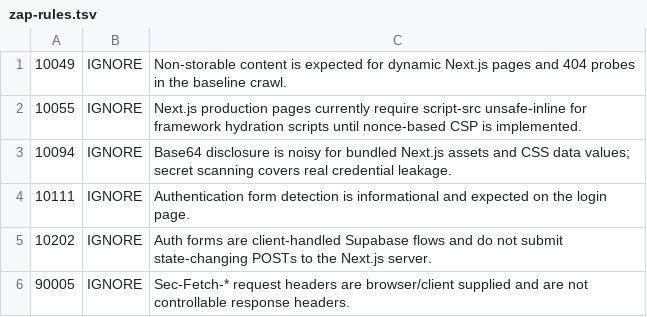
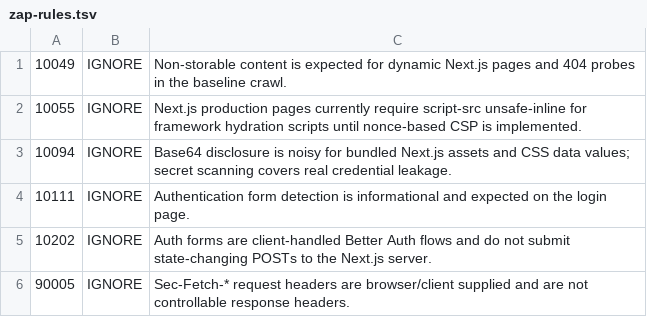
Before and after one commit to Mayank1619/TalentSprint, a TSV file: zap-rules.tsv, drawn as a sheet.

Commit message:
Replace Supabase auth with Postgres auth

```diff
--- a/zap-rules.tsv
+++ b/zap-rules.tsv
@@ -4,3 +4,3 @@
 10111	IGNORE	Authentication form detection is informational and expected on the login page.
-10202	IGNORE	Auth forms are client-handled Supabase flows and do not submit state-changing POSTs to the Next.js server.
+10202	IGNORE	Auth forms are client-handled Better Auth flows and do not submit state-changing POSTs to the Next.js server.
 90005	IGNORE	Sec-Fetch-* request headers are browser/client supplied and are not controllable response headers.
```
Also changed, not shown: 31 other files.
